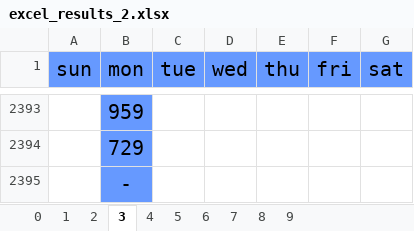
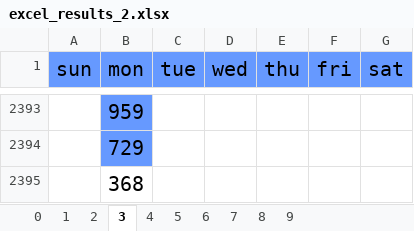
Before and after one commit to jsuci/gidapp, an Excel workbook: swertres/excel_results_2.xlsx, sheet 3, drawn as a sheet; only a part is shown, gaps mark what is left out; values as stored, in another font and other column widths than the file's, no borders; the diff names each change by its address in the sheet, - before the commit and + after, or states it on an @@ line.

```diff
--- a/swertres/excel_results_2.xlsx (sheet 3)
+++ b/swertres/excel_results_2.xlsx (sheet 3)
-B2395 (mon): -
+B2395 (mon): 368
-B2395 fill: #6699FF
+B2395 fill: none
```
Also changed, not shown: sheet 6, sheet 8, sheet 0, sheet 1, sheet 2, sheet 4, 3 more sheets, swertres/digit_position.xlsx, swertres/excel_results.xlsx, 16 other files.
